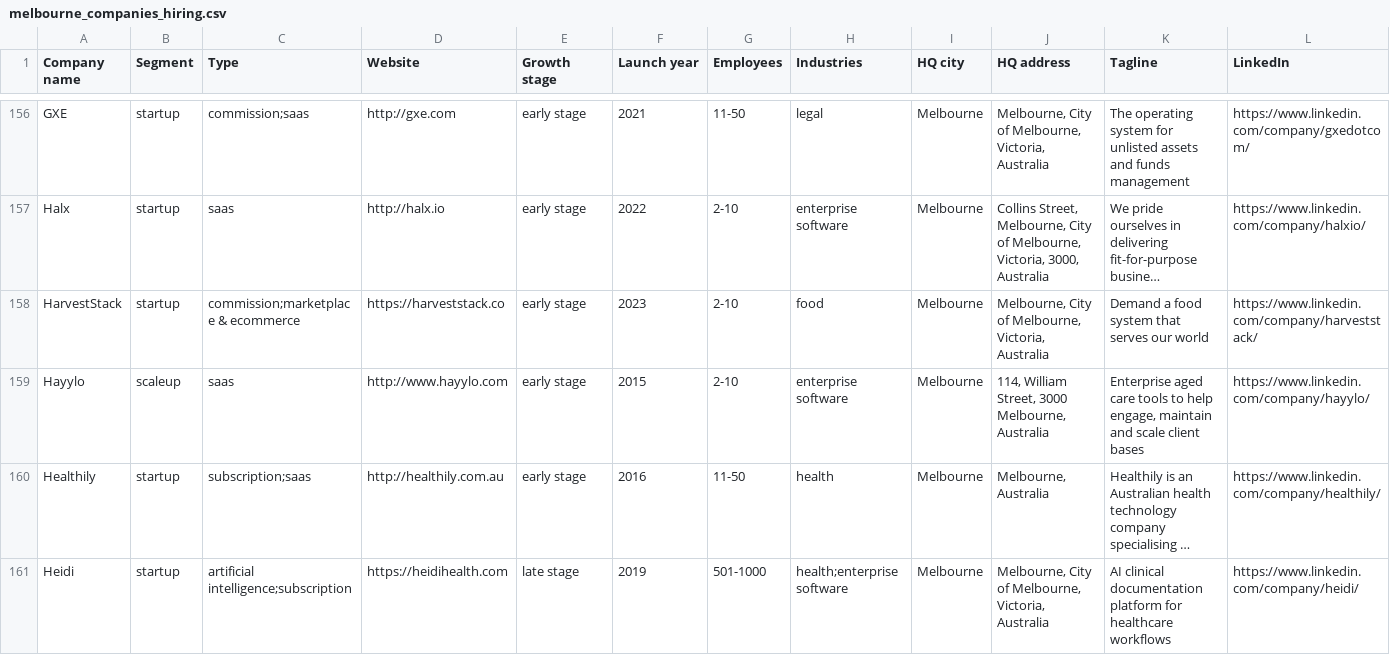
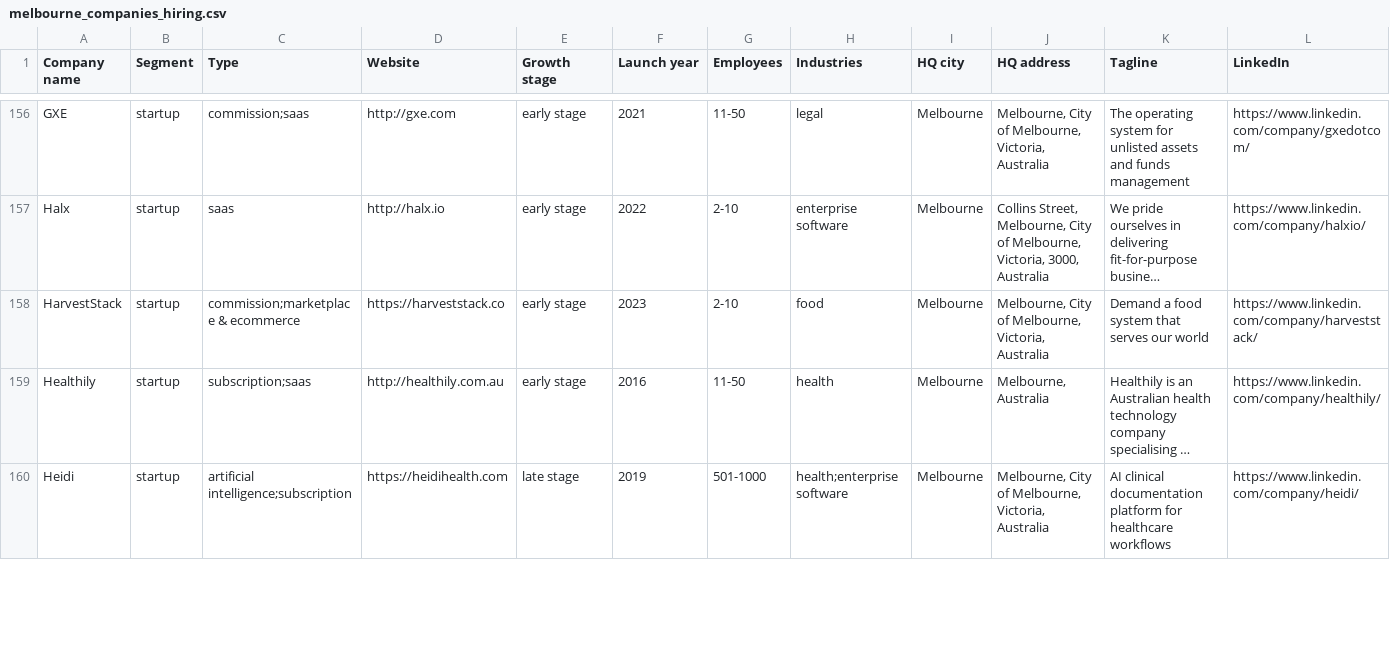
Before and after one commit to international-student-job-board/international-student-job-board.github.io, a CSV file: docs/melbourne_companies_hiring.csv, drawn as a sheet; only a part is shown, gaps mark what is left out; long unchanged cells end in …; removed rows and columns are numbered as before the commit, all else as after; rows hold the shown columns only; the diff covers the shown part only; the diff names each change by its address in the sheet, - before the commit and + after, or states it on an @@ line.

Commit message:
Update the Melbourne companies list

```diff
--- a/docs/melbourne_companies_hiring.csv
+++ b/docs/melbourne_companies_hiring.csv
-row 159: Hayylo | scaleup | saas | http://www.hayylo.com | early stage | 2015 | 2-10 | enterprise software | Melbourne | 114, William Street, 3000 Melbourne, Australia | Enterprise aged care tools to help engage, maintain and scale client bases | https://www.linkedin.com/company/hayylo/
```
Also changed, not shown: 2 added rows and 56 edited cells elsewhere in this file, job-board/public/melbourne_companies_hiring.csv, 1 other file.
